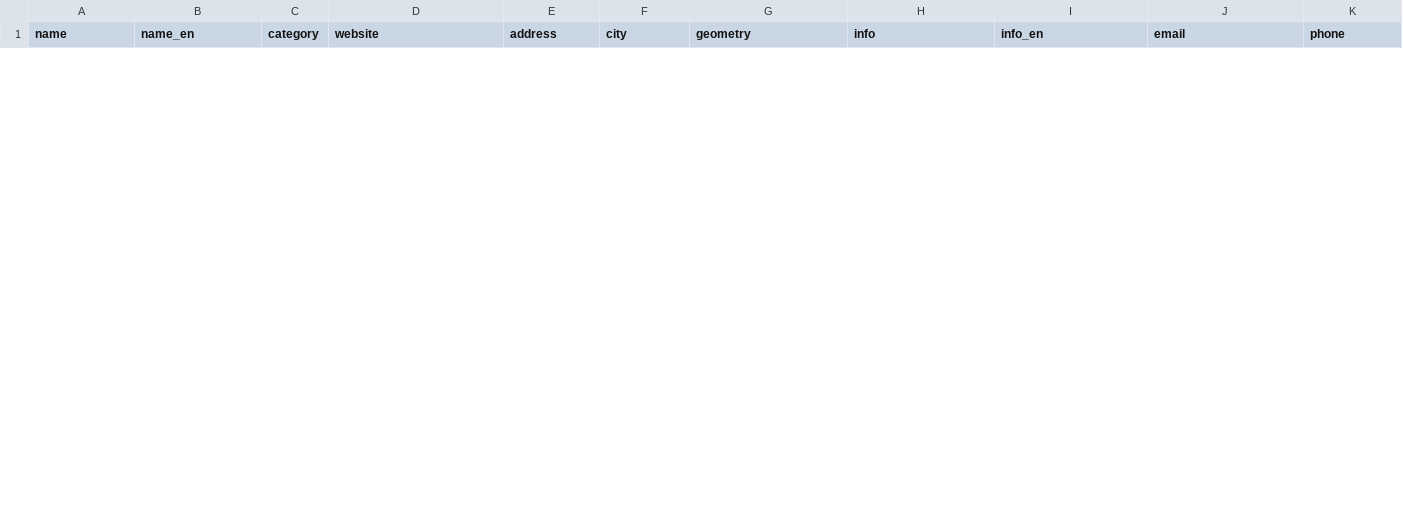
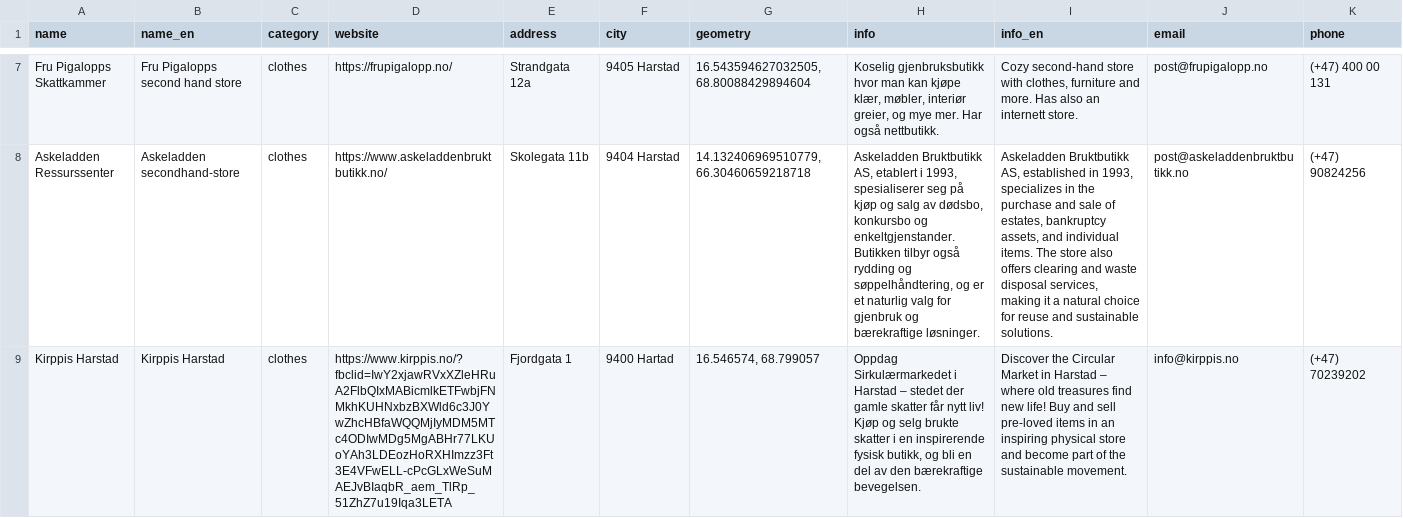
Before and after one commit to fivh-tromso/guide, a CSV file: harstad/data.csv, drawn as a sheet; only a part is shown, gaps mark what is left out; the diff covers the shown part only; the diff names each change by its address in the sheet, - before the commit and + after, or states it on an @@ line.

Commit message:
1st Harstad file!

```diff
--- a/harstad/data.csv
+++ b/harstad/data.csv
+row 7: Fru Pigalopps Skattkammer | Fru Pigalopps second hand store | clothes | https://frupigalopp.no/ | Strandgata 12a | 9405 Harstad | 16.543594627032505, 68.80088429894604 | Koselig gjenbruksbutikk hvor man kan kjøpe klær, møbler, interiør greier, og mye mer. Har også nettbutikk. | Cozy second-hand store with clothes, furniture and more. Has also an internett store. | post@frupigalopp.no | (+47) 400 00 131
+row 8: Askeladden Ressurssenter | Askeladden secondhand-store | clothes | https://www.askeladdenbruktbutikk.no/ | Skolegata 11b | 9404 Harstad | 14.132406969510779, 66.30460659218718 | Askeladden Bruktbutikk AS, etablert i 1993, spesialiserer seg på kjøp og salg av dødsbo, konkursbo og enkeltgjenstander. Butikken tilbyr også rydding og søppelhåndtering, og er et naturlig valg for gjenbruk og bærekraftige løsninger. | Askeladden Bruktbutikk AS, established in 1993, specializes in the purchase and sale of estates, bankruptcy assets, and individual items. The store also offers clearing and waste disposal services, making it a natural choice for reuse and sustainable solutions. | post@askeladdenbruktbutikk.no | (+47) 90824256
+row 9: Kirppis Harstad | Kirppis Harstad | clothes | https://www.kirppis.no/?fbclid=IwY2xjawRVxXZleHRuA2FlbQIxMABicmlkETFwbjFNMkhKUHNxbzBXWld6c3J0YwZhcHBfaWQQMjIyMDM5MTc4ODIwMDg5MgABHr77LKUoYAh3LDEozHoRXHImzz3Ft3E4VFwELL-cPcGLxWeSuMAEJvBIaqbR_aem_TlRp_51ZhZ7u19Iqa3LETA | Fjordgata 1 | 9400 Hartad | 16.546574, 68.799057 | Oppdag Sirkulærmarkedet i Harstad – stedet der gamle skatter får nytt liv! Kjøp og selg brukte skatter i en inspirerende fysisk butikk, og bli en del av den bærekraftige bevegelsen. | Discover the Circular Market in Harstad – where old treasures find new life! Buy and sell pre-loved items in an inspiring physical store and become part of the sustainable movement. | info@kirppis.no | (+47) 70239202
```
Also changed, not shown: 8 added rows and 1 removed row elsewhere in this file.
